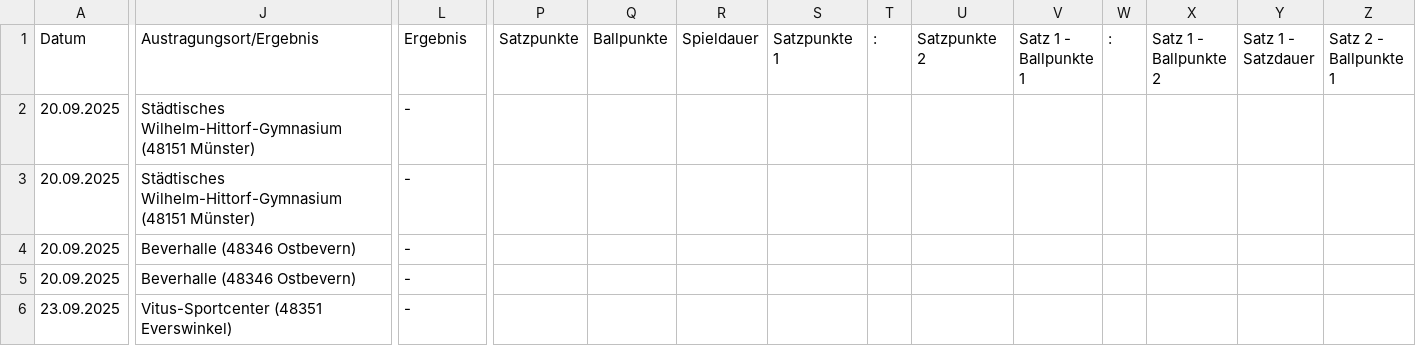
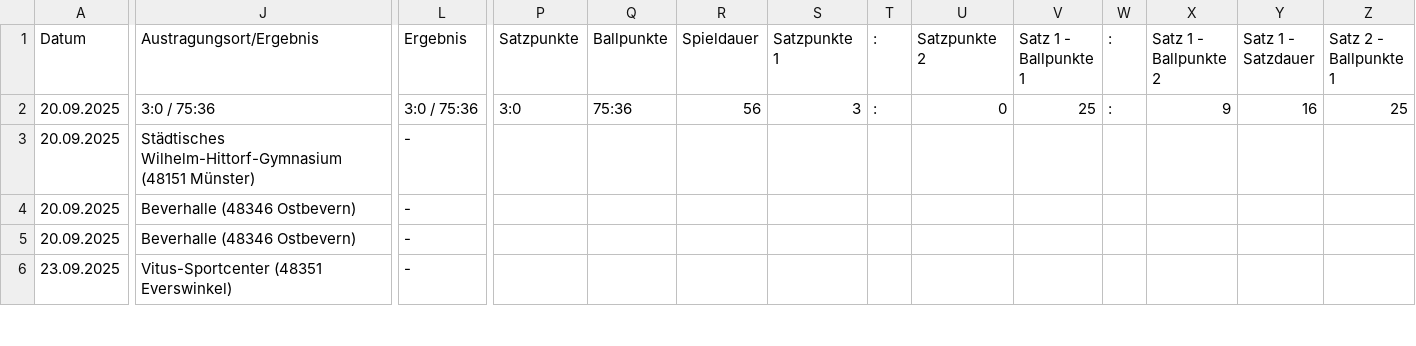
Before and after one commit to uscmuenster/USC-Spielplaene2526, a CSV file: csvdata/Spielplan_Bezirksliga_14_Frauen.csv, drawn as a sheet; only a part is shown, gaps mark what is left out; the diff covers the shown part only; the diff names each change by its address in the sheet, - before the commit and + after, or states it on an @@ line.

```diff
--- a/csvdata/Spielplan_Bezirksliga_14_Frauen.csv
+++ b/csvdata/Spielplan_Bezirksliga_14_Frauen.csv
-J2 (Austragungsort/Ergebnis): Städtisches Wilhelm-Hittorf-Gymnasium (48151 Münster)
+J2 (Austragungsort/Ergebnis): 3:0 / 75:36
-L2 (Ergebnis): -
+L2 (Ergebnis): 3:0 / 75:36
-P2 (Satzpunkte): (empty)
+P2 (Satzpunkte): 3:0
-Q2 (Ballpunkte): (empty)
+Q2 (Ballpunkte): 75:36
-R2 (Spieldauer): (empty)
+R2 (Spieldauer): 56
-S2 (Satzpunkte 1): (empty)
+S2 (Satzpunkte 1): 3
-T2 (:): (empty)
+T2 (:): :
-U2 (Satzpunkte 2): (empty)
+U2 (Satzpunkte 2): 0
-V2 (Satz 1 - Ballpunkte 1): (empty)
+V2 (Satz 1 - Ballpunkte 1): 25
-W2 (:): (empty)
+W2 (:): :
-X2 (Satz 1 - Ballpunkte 2): (empty)
+X2 (Satz 1 - Ballpunkte 2): 9
-Y2 (Satz 1 - Satzdauer): (empty)
+Y2 (Satz 1 - Satzdauer): 16
-Z2 (Satz 2 - Ballpunkte 1): (empty)
+Z2 (Satz 2 - Ballpunkte 1): 25
```
Also changed, not shown: 7 edited cells elsewhere in this file.
